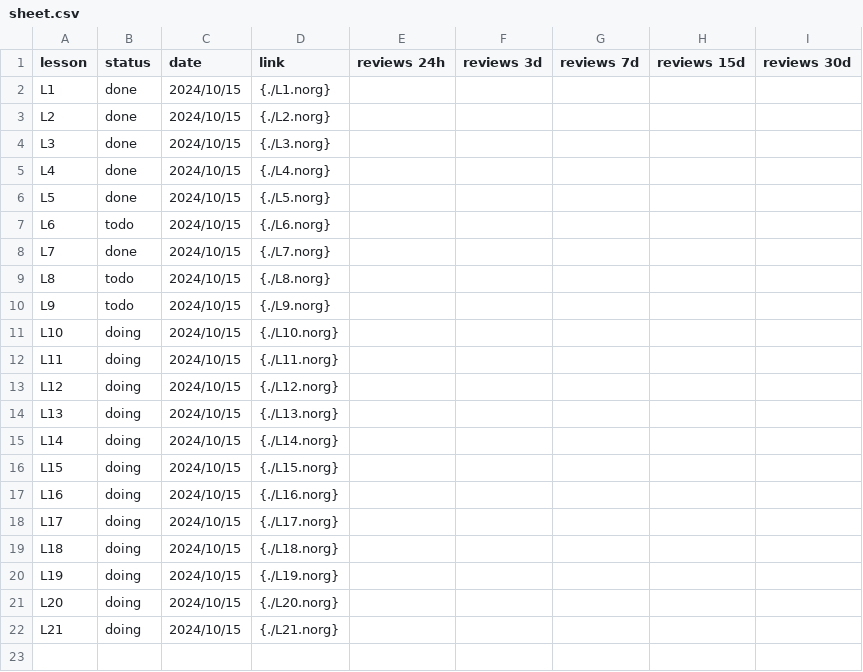
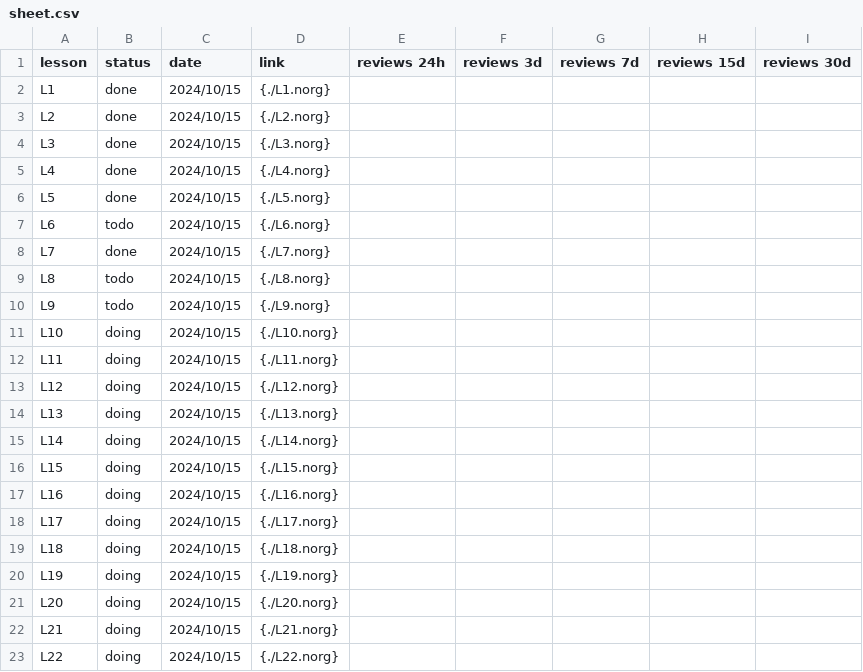
Before and after one commit to zhuqiandai/confucianism, a CSV file: neorg/english/新概念2/sheet.csv, drawn as a sheet; the diff names each change by its address in the sheet, - before the commit and + after, or states it on an @@ line.

```diff
--- a/neorg/english/新概念2/sheet.csv
+++ b/neorg/english/新概念2/sheet.csv
+row 23: L22 | doing | 2024/10/15 | {./L22.norg}
```
Also changed, not shown: 29 other files.
